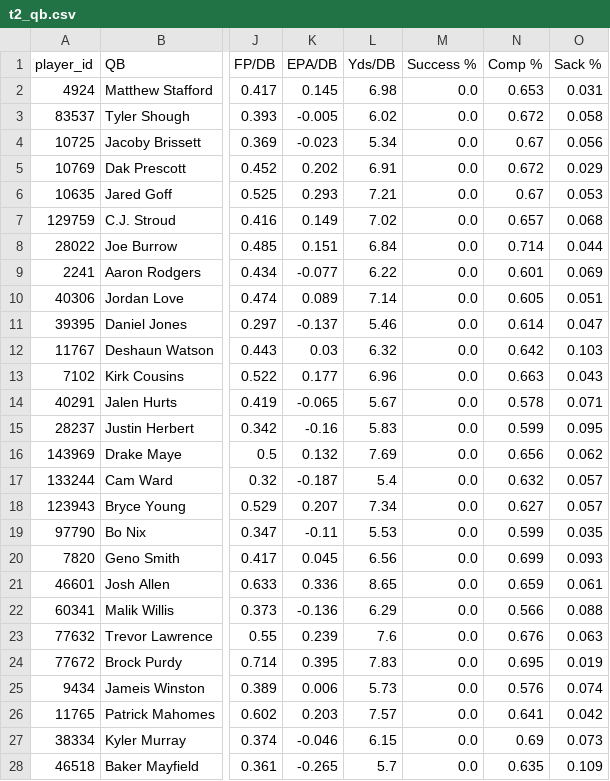
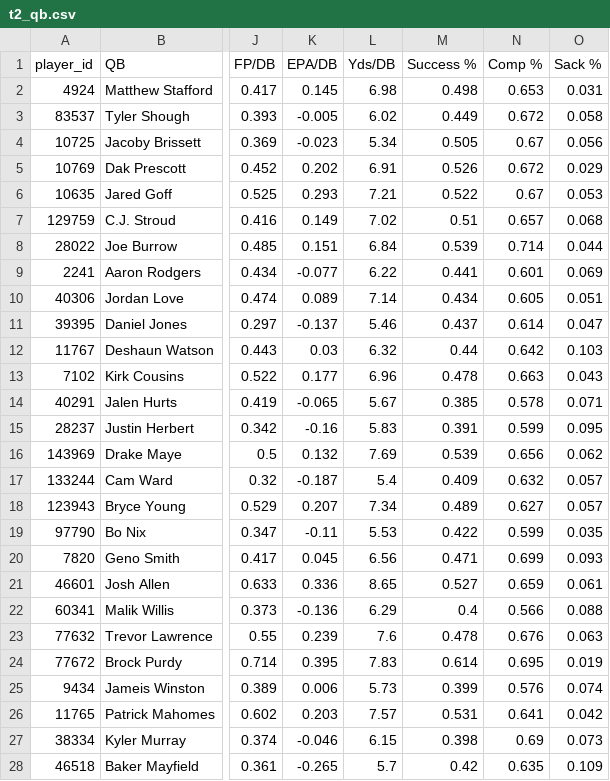
Before and after one commit to dhanani1/dwain-coverage-data, a CSV file: t2_qb.csv, drawn as a sheet; only a part is shown, gaps mark what is left out; the diff covers the shown part only; the diff names each change by its address in the sheet, - before the commit and + after, or states it on an @@ line.

```diff
--- a/t2_qb.csv
+++ b/t2_qb.csv
-M2 (Success %): 0.0
+M2 (Success %): 0.498
-M3 (Success %): 0.0
+M3 (Success %): 0.449
-M4 (Success %): 0.0
+M4 (Success %): 0.505
-M5 (Success %): 0.0
+M5 (Success %): 0.526
-M6 (Success %): 0.0
+M6 (Success %): 0.522
-M7 (Success %): 0.0
+M7 (Success %): 0.51
-M8 (Success %): 0.0
+M8 (Success %): 0.539
-M9 (Success %): 0.0
+M9 (Success %): 0.441
-M10 (Success %): 0.0
+M10 (Success %): 0.434
-M11 (Success %): 0.0
+M11 (Success %): 0.437
-M12 (Success %): 0.0
+M12 (Success %): 0.44
-M13 (Success %): 0.0
+M13 (Success %): 0.478
-M14 (Success %): 0.0
+M14 (Success %): 0.385
-M15 (Success %): 0.0
+M15 (Success %): 0.391
-M16 (Success %): 0.0
+M16 (Success %): 0.539
-M17 (Success %): 0.0
+M17 (Success %): 0.409
-M18 (Success %): 0.0
+M18 (Success %): 0.489
-M19 (Success %): 0.0
+M19 (Success %): 0.422
-M20 (Success %): 0.0
+M20 (Success %): 0.471
-M21 (Success %): 0.0
+M21 (Success %): 0.527
-M22 (Success %): 0.0
+M22 (Success %): 0.4
-M23 (Success %): 0.0
+M23 (Success %): 0.478
-M24 (Success %): 0.0
+M24 (Success %): 0.614
-M25 (Success %): 0.0
+M25 (Success %): 0.399
-M26 (Success %): 0.0
+M26 (Success %): 0.531
-M27 (Success %): 0.0
+M27 (Success %): 0.398
-M28 (Success %): 0.0
+M28 (Success %): 0.42
```
Also changed, not shown: 16 edited cells elsewhere in this file, 1 other file.
